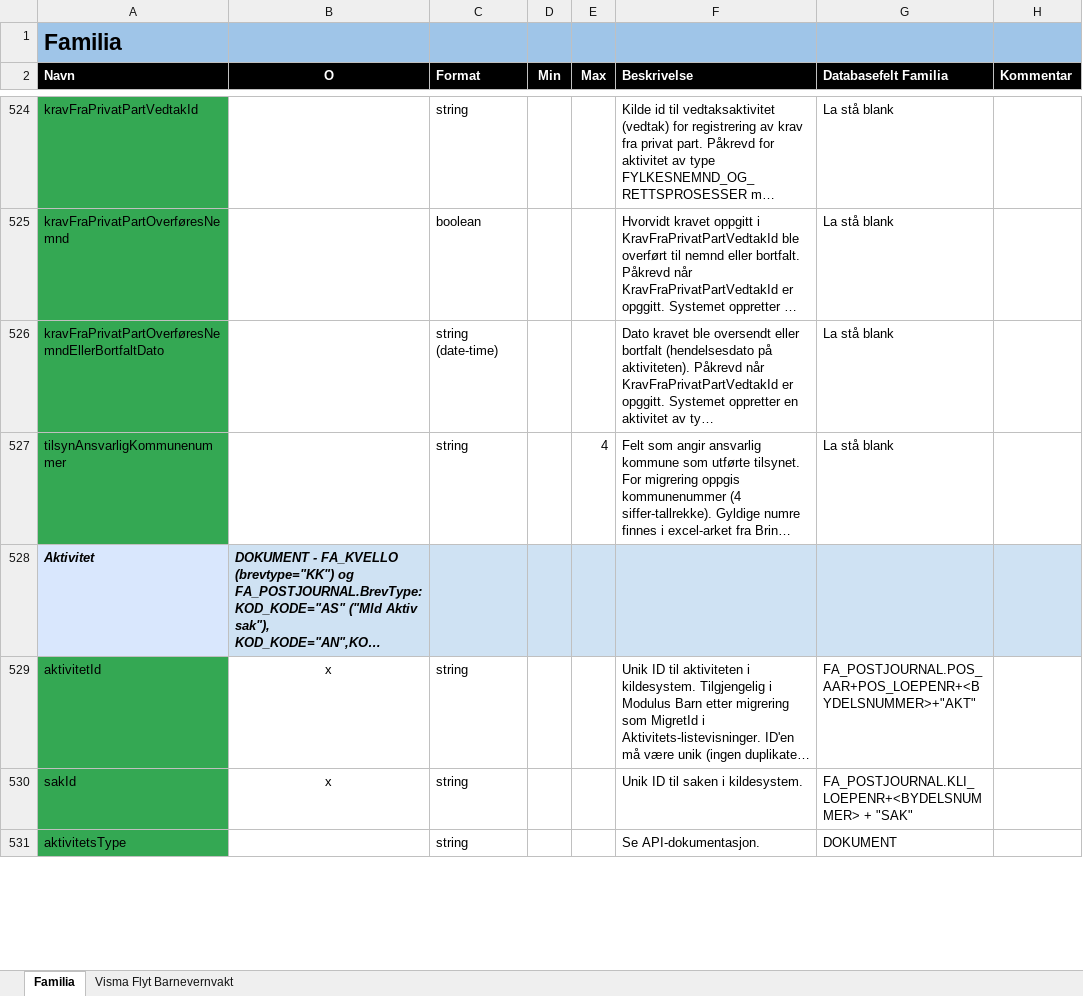
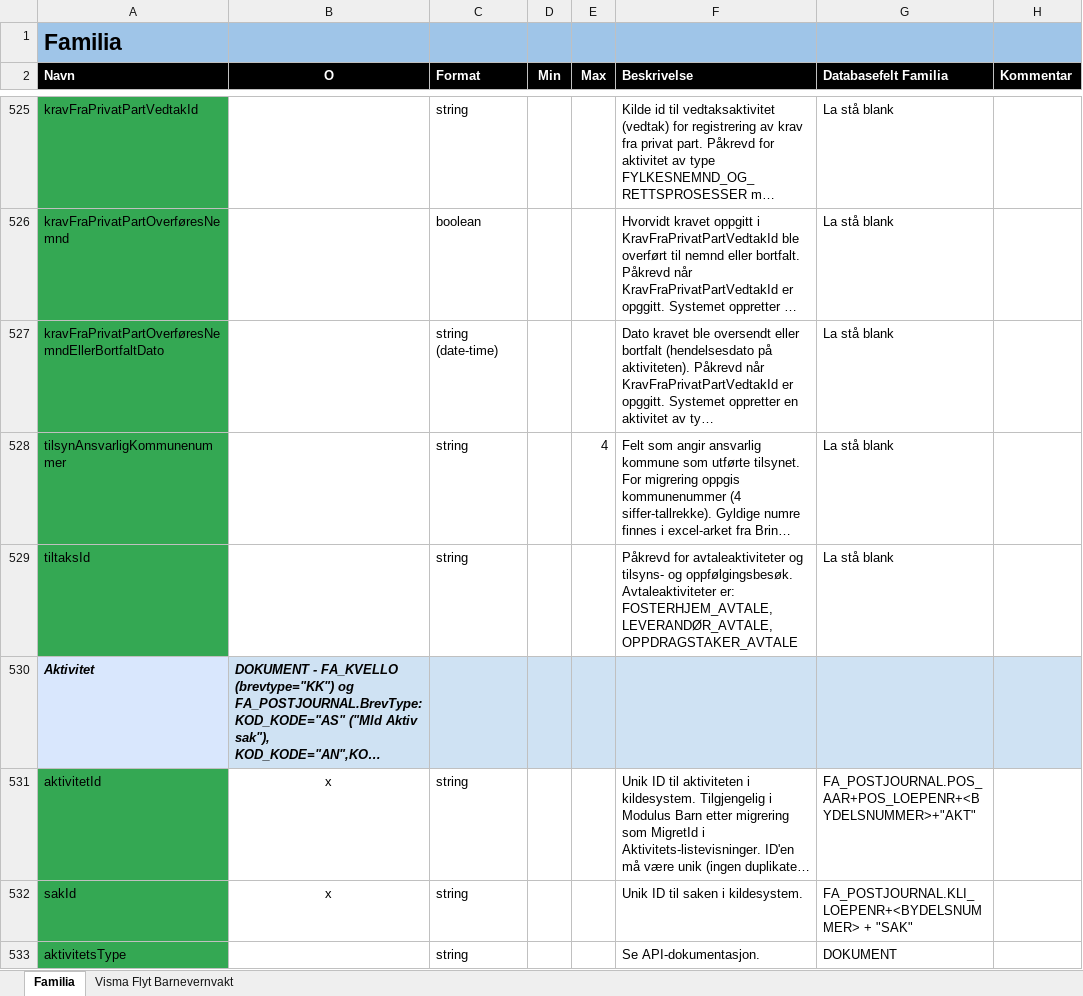
Before and after one commit to oslohel/uttrekk, an Excel workbook: Migrering - mapping.xlsx, sheet Familia, drawn as a sheet; only a part is shown, gaps mark what is left out; long unchanged cells end in …; values as stored, in another font and other column widths than the file's, no borders; the diff covers the shown part only; the diff names each change by its address in the sheet, - before the commit and + after, or states it on an @@ line.

Commit message:
Opppdatert regneark, lagt til adresser for innbyggere og organisasjoner, lagt til gamle tilsynsbesøk i journal, lagt til avsender/mottaker i notatfeltet for post, Undersøkelser og Vedtak tidligere bydeler, rettet manglene tilknytning av personer/organisasjoner utenfor de nærmeste i barnets nettverk og lagt til dokumentene for planer og planevalueringer.

```diff
--- a/Migrering - mapping.xlsx (sheet Familia)
+++ b/Migrering - mapping.xlsx (sheet Familia)
+row 529: tiltaksId |  | string |  |  | Påkrevd for avtaleaktiviteter og tilsyns- og oppfølgingsbesøk. Avtaleaktiviteter er: FOSTERHJEM_AVTALE, LEVERANDØR_AVTALE, OPPDRAGSTAKER_AVTALE | La stå blank
```
Also changed, not shown: 16 added rows, 97 edited cells and cell formats elsewhere in this sheet, sheet Visma Flyt Barnevernvakt, 5 other files.
